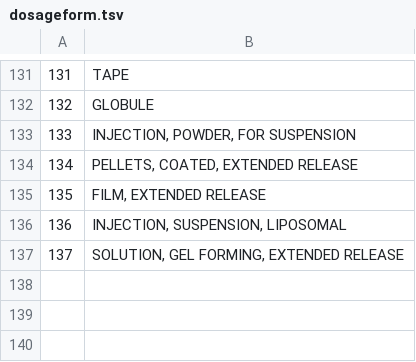
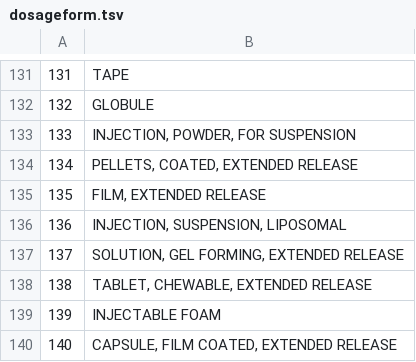
Before and after one commit to freemed/freemed-data, a TSV file: ndc/data/dosageform.tsv, drawn as a sheet; only a part is shown, gaps mark what is left out.

```diff
--- a/ndc/data/dosageform.tsv
+++ b/ndc/data/dosageform.tsv
@@ -137 +137,4 @@
 137	SOLUTION, GEL FORMING, EXTENDED RELEASE
+138	TABLET, CHEWABLE, EXTENDED RELEASE
+139	INJECTABLE FOAM
+140	CAPSULE, FILM COATED, EXTENDED RELEASE
```
Also changed, not shown: ndc/data/pharmclass.tsv, ndc/data/route.tsv, 2 other files.
